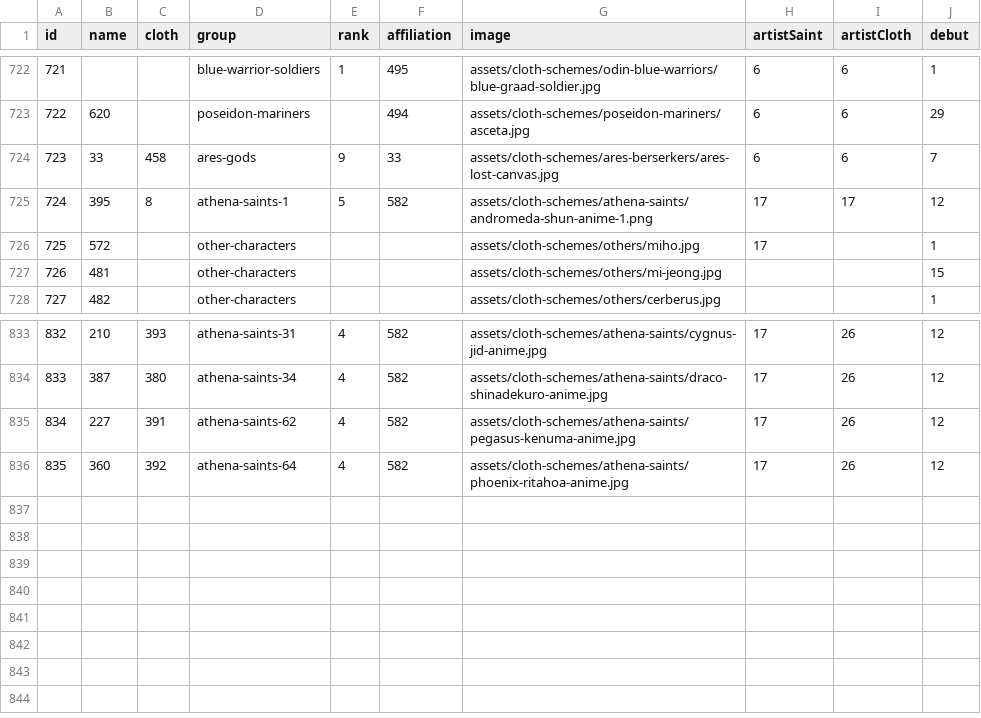
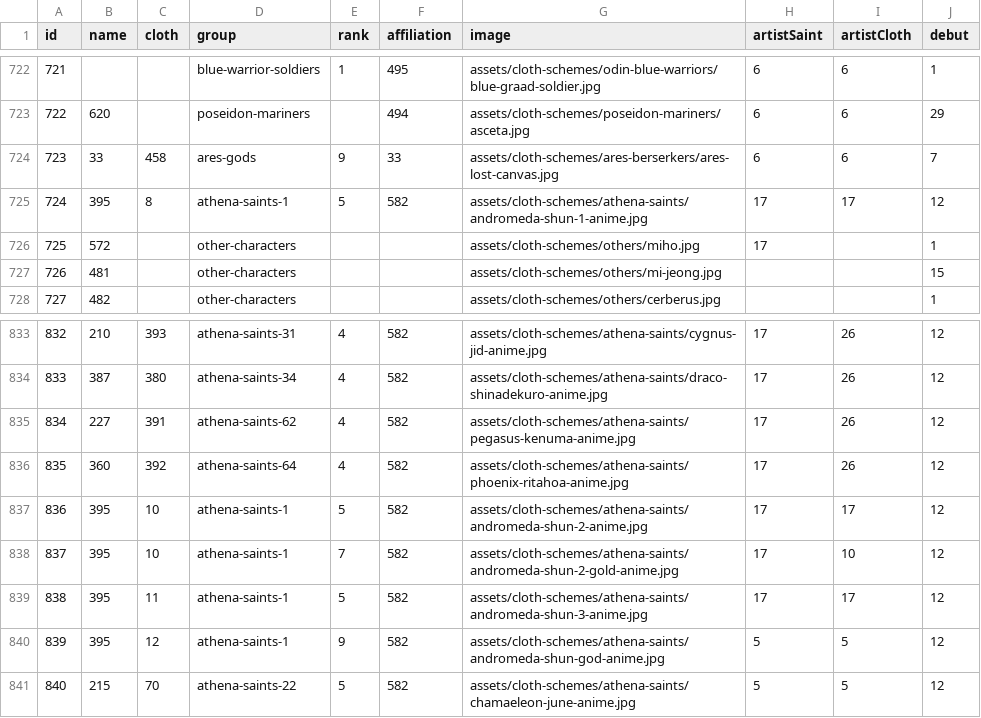
Before and after one commit to diegochagas/saint-seiya-api, a CSV file: backend/src/data/csv/saints.csv, drawn as a sheet; only a part is shown, gaps mark what is left out.

```diff
--- a/backend/src/data/csv/saints.csv
+++ b/backend/src/data/csv/saints.csv
@@ -724,3 +724,3 @@
 723,33,458,ares-gods,9,33,assets/cloth-schemes/ares-berserkers/ares-lost-canvas.jpg,6,6,7
-724,395,8,athena-saints-1,5,582,assets/cloth-schemes/athena-saints/andromeda-shun-anime-1.png,17,17,12
+724,395,8,athena-saints-1,5,582,assets/cloth-schemes/athena-saints/andromeda-shun-1-anime.jpg,17,17,12
 725,572,,other-characters,,,assets/cloth-schemes/others/miho.jpg,17,,1
@@ -836 +836,6 @@
 835,360,392,athena-saints-64,4,582,assets/cloth-schemes/athena-saints/phoenix-ritahoa-anime.jpg,17,26,12
+836,395,10,athena-saints-1,5,582,assets/cloth-schemes/athena-saints/andromeda-shun-2-anime.jpg,17,17,12
+837,395,10,athena-saints-1,7,582,assets/cloth-schemes/athena-saints/andromeda-shun-2-gold-anime.jpg,17,10,12
+838,395,11,athena-saints-1,5,582,assets/cloth-schemes/athena-saints/andromeda-shun-3-anime.jpg,17,17,12
+839,395,12,athena-saints-1,9,582,assets/cloth-schemes/athena-saints/andromeda-shun-god-anime.jpg,5,5,12
+840,215,70,athena-saints-22,5,582,assets/cloth-schemes/athena-saints/chamaeleon-june-anime.jpg,5,5,12
```
Also changed, not shown: 9 other files.
